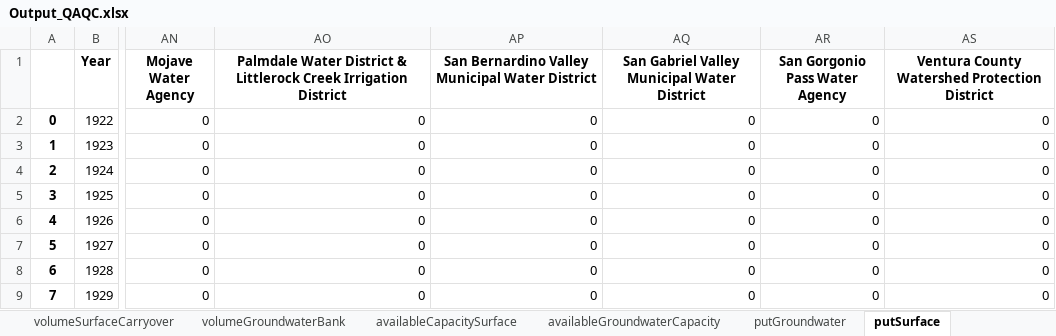
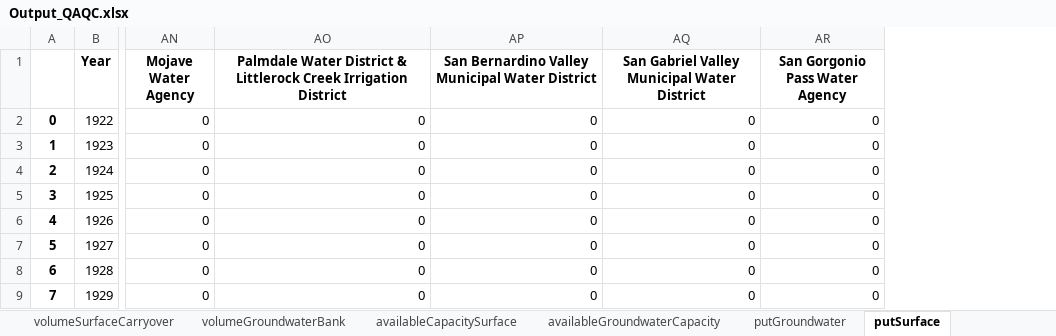
Before and after one commit to dayamuralidharan/California-Urban-Water-Management-Economic-Tool, an Excel workbook: CaUWMET/src/modelLogic/Output_QAQC.xlsx, sheet putSurface, drawn as a sheet; only a part is shown, gaps mark what is left out; values as stored, in another font and other column widths than the file's, no borders; the diff names each change by its address in the sheet, - before the commit and + after, or states it on an @@ line.

Commit message:
Implemented water market transfers to model logic. Need to abstract to utilities file next.

```diff
--- a/CaUWMET/src/modelLogic/Output_QAQC.xlsx (sheet putSurface)
+++ b/CaUWMET/src/modelLogic/Output_QAQC.xlsx (sheet putSurface)
-column AS, rows 1-9: Ventura County Watershed Protection District | 0 | 0 | 0 | 0 | 0 | 0 | 0 | 0
```
Also changed, not shown: sheet appliedDemands, sheet putGroundwater, sheet takeGroundwater, sheet volumeGroundwaterBank, sheet volumeSurfaceCarryover, sheet availableCapacitySurface, 4 more sheets, 3 other files.
